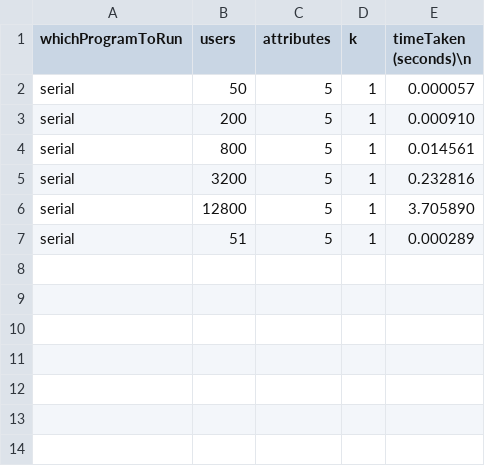
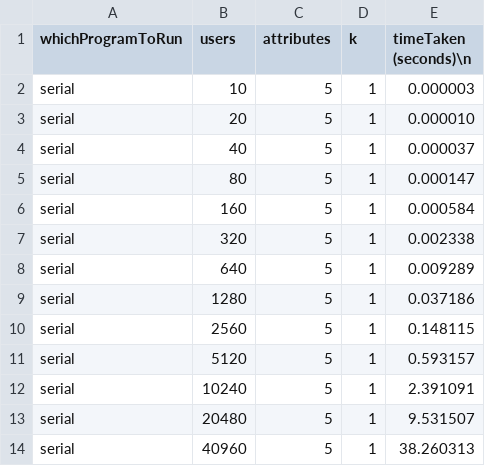
Before and after one commit to raza15/Parallel-K-Nearest-Neighbors-on-CUDA, a CSV file: knn/results_serial.csv, drawn as a sheet.

Commit message:
latest results in files: results_parallel.csv & results_serial.csv

```diff
--- a/knn/results_serial.csv
+++ b/knn/results_serial.csv
@@ -1,7 +1,14 @@
 whichProgramToRun, users, attributes, k, timeTaken (seconds)\n
-serial, 50, 5, 1, 0.000057
-serial, 200, 5, 1, 0.000910
-serial, 800, 5, 1, 0.014561
-serial, 3200, 5, 1, 0.232816
-serial, 12800, 5, 1, 3.705890
-serial, 51, 5, 1, 0.000289
+serial, 10, 5, 1, 0.000003
+serial, 20, 5, 1, 0.000010
+serial, 40, 5, 1, 0.000037
+serial, 80, 5, 1, 0.000147
+serial, 160, 5, 1, 0.000584
+serial, 320, 5, 1, 0.002338
+serial, 640, 5, 1, 0.009289
+serial, 1280, 5, 1, 0.037186
+serial, 2560, 5, 1, 0.148115
+serial, 5120, 5, 1, 0.593157
+serial, 10240, 5, 1, 2.391091
+serial, 20480, 5, 1, 9.531507
+serial, 40960, 5, 1, 38.260313
```
Also changed, not shown: knn/results_parallel.csv, 2 other files.
